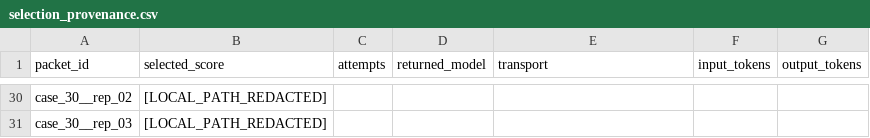
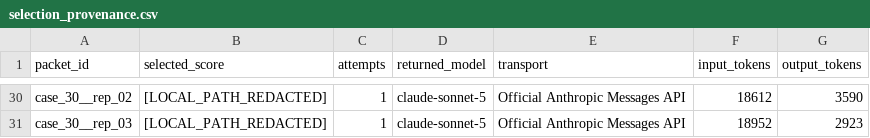
Before and after one commit to ohgiracho/mpds-paper, a CSV file: revision/analysis/pass1_component_controls_4condition_official_anthropic_v4/selection_provenance.csv, drawn as a sheet; only a part is shown, gaps mark what is left out; the diff covers the shown part only; the diff names each change by its address in the sheet, - before the commit and + after, or states it on an @@ line.

Commit message:
Update component-control Sonnet scores and Data S1

```diff
--- a/revision/analysis/pass1_component_controls_4condition_official_anthropic_v4/selection_provenance.csv
+++ b/revision/analysis/pass1_component_controls_4condition_official_anthropic_v4/selection_provenance.csv
-C30:C31 (attempts): (empty)
+C30:C31 (attempts): 1
-D30:D31 (returned_model): (empty)
+D30:D31 (returned_model): claude-sonnet-5
-E30:E31 (transport): (empty)
+E30:E31 (transport): Official Anthropic Messages API
-F30 (input_tokens): (empty)
+F30 (input_tokens): 18612
-G30 (output_tokens): (empty)
+G30 (output_tokens): 3590
-F31 (input_tokens): (empty)
+F31 (input_tokens): 18952
-G31 (output_tokens): (empty)
+G31 (output_tokens): 2923
```
Also changed, not shown: 140 edited cells elsewhere in this file, revision/analysis/component_control_pass1_case_level_analysis_official_anthropic_v1/component_control_pairwise_case_clustered.csv, revision/analysis/component_control_pass1_case_level_analysis_official_anthropic_v1/output_length_sensitivity.csv, 15 other files.
